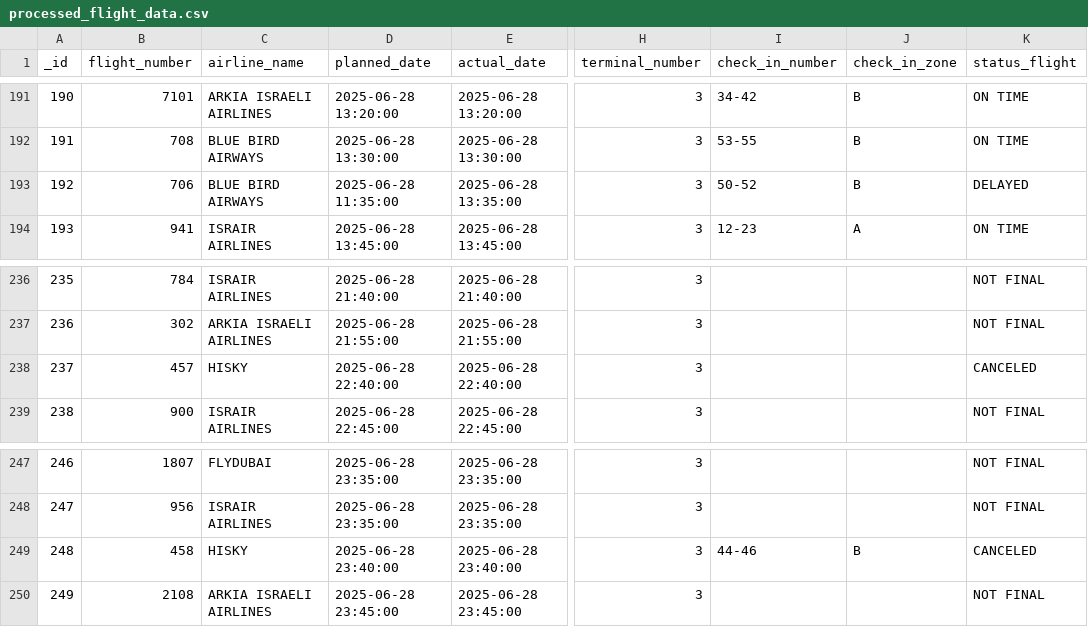
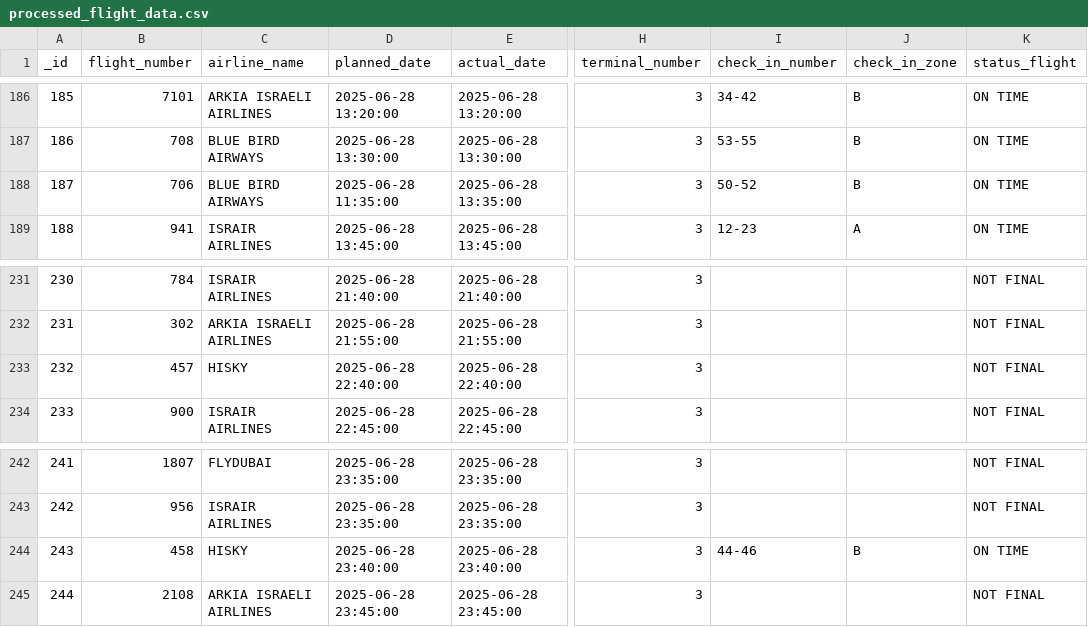
Before and after one commit to bardavidlubovsky/flight-data-pipeline, a CSV file: output/processed_flight_data.csv, drawn as a sheet; only a part is shown, gaps mark what is left out; addresses are those after the commit; the diff covers the shown part only; the diff names each change by its address in the sheet, - before the commit and + after, or states it on an @@ line.

```diff
--- a/output/processed_flight_data.csv
+++ b/output/processed_flight_data.csv
@@ column A (_id) renumbered between rows 2 and 1053 @@
-K188 (status_flight): DELAYED
+K188 (status_flight): ON TIME
-K233 (status_flight): CANCELED
+K233 (status_flight): NOT FINAL
-K244 (status_flight): CANCELED
+K244 (status_flight): ON TIME
```
Also changed, not shown: 13 added rows, 5 removed rows and 2 edited cells elsewhere in this file.
